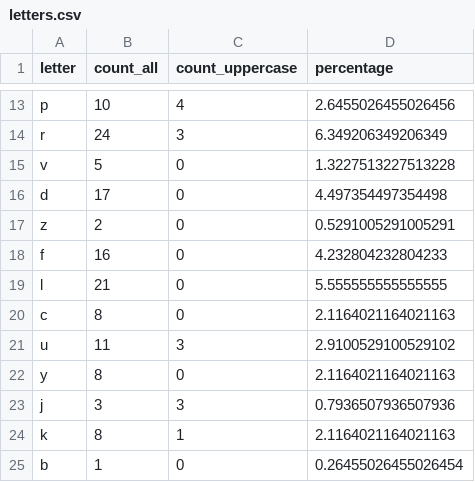
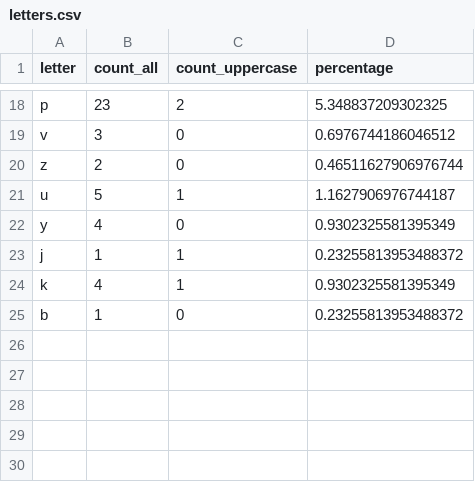
Before and after one commit to hlebiuko/Python_mentoring_for_DQ, a CSV file: hw_05_09/CSVFiles/letters.csv, drawn as a sheet; only a part is shown, gaps mark what is left out; removed rows and columns are numbered as before the commit, all else as after; the diff covers the shown part only; the diff names each change by its address in the sheet, - before the commit and + after, or states it on an @@ line.

```diff
--- a/hw_05_09/CSVFiles/letters.csv
+++ b/hw_05_09/CSVFiles/letters.csv
-B18 (count_all): 10
+B18 (count_all): 23
-C18 (count_uppercase): 4
+C18 (count_uppercase): 2
-D18 (percentage): 2.6455026455026456
+D18 (percentage): 5.348837209302325
-row 14: r | 24 | 3 | 6.349206349206349
-B19 (count_all): 5
+B19 (count_all): 3
-D19 (percentage): 1.3227513227513228
+D19 (percentage): 0.6976744186046512
-row 16: d | 17 | 0 | 4.497354497354498
-D20 (percentage): 0.5291005291005291
+D20 (percentage): 0.46511627906976744
-row 18: f | 16 | 0 | 4.232804232804233
-row 19: l | 21 | 0 | 5.555555555555555
-row 20: c | 8 | 0 | 2.1164021164021163
-B21 (count_all): 11
+B21 (count_all): 5
-C21 (count_uppercase): 3
+C21 (count_uppercase): 1
-D21 (percentage): 2.9100529100529102
+D21 (percentage): 1.1627906976744187
-B22 (count_all): 8
+B22 (count_all): 4
-D22 (percentage): 2.1164021164021163
+D22 (percentage): 0.9302325581395349
-B23 (count_all): 3
+B23 (count_all): 1
-C23 (count_uppercase): 3
+C23 (count_uppercase): 1
-D23 (percentage): 0.7936507936507936
+D23 (percentage): 0.23255813953488372
-B24 (count_all): 8
+B24 (count_all): 4
-D24 (percentage): 2.1164021164021163
+D24 (percentage): 0.9302325581395349
-D25 (percentage): 0.26455026455026454
+D25 (percentage): 0.23255813953488372
```
Also changed, not shown: 6 added rows, 1 removed row and 23 edited cells elsewhere in this file, 4 other files.
